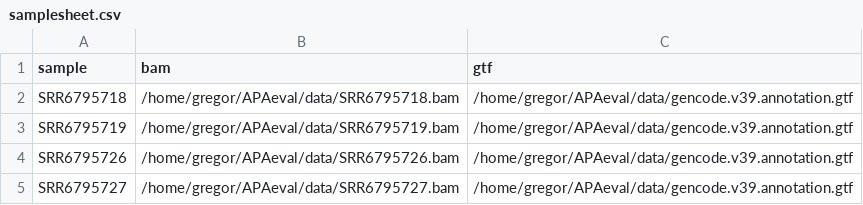
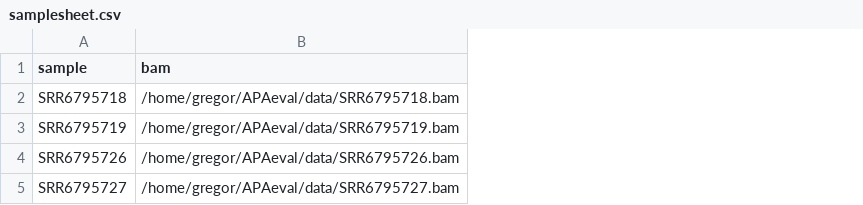
Before and after one commit to iRNA-COSI/APAeval, a CSV file: execution_workflows/GETUTR/samplesheet.csv, drawn as a sheet; the diff names each change by its address in the sheet, - before the commit and + after, or states it on an @@ line.

```diff
--- a/execution_workflows/GETUTR/samplesheet.csv
+++ b/execution_workflows/GETUTR/samplesheet.csv
-column C (gtf), rows 2-5: all /home/gregor/APAeval/data/gencode.v39.annotation.gtf
```
Also changed, not shown: 4 other files.
